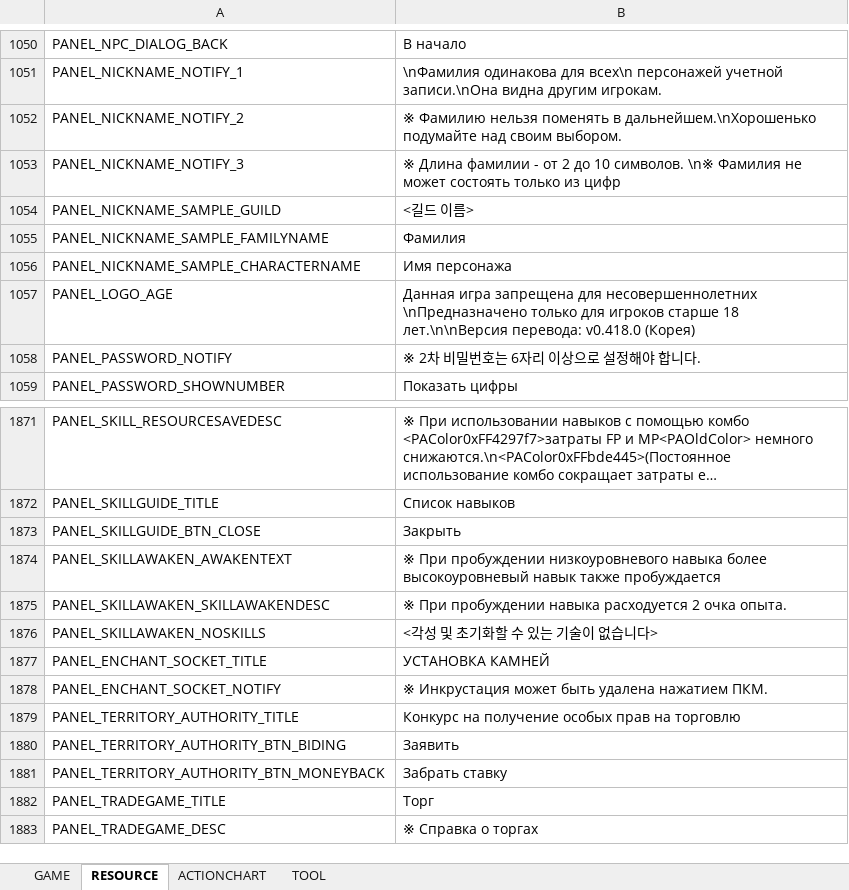
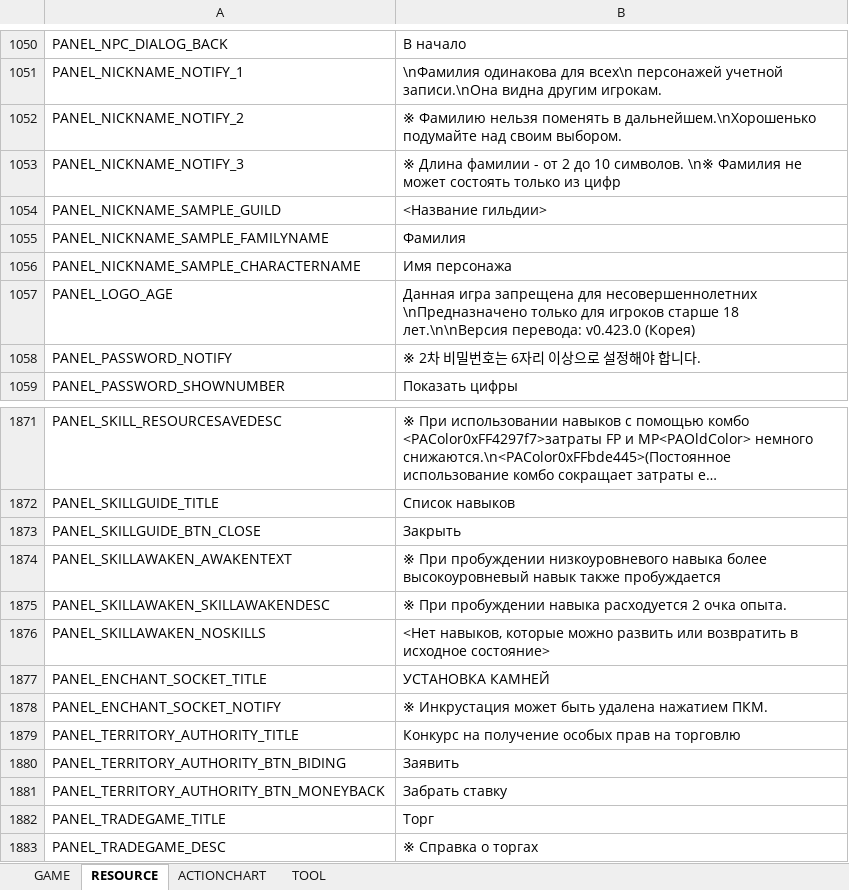
Before and after one commit to Lykii22/BDORUS, an Excel workbook: prestringtable/kr/stringtable_kr.xlsm, sheet RESOURCE, drawn as a sheet; only a part is shown, gaps mark what is left out; long unchanged cells end in …; values as stored, in another font and other column widths than the file's, no borders; the diff names each change by its address in the sheet, - before the commit and + after, or states it on an @@ line.

```diff
--- a/prestringtable/kr/stringtable_kr.xlsm (sheet RESOURCE)
+++ b/prestringtable/kr/stringtable_kr.xlsm (sheet RESOURCE)
-B1054: <길드 이름>
+B1054: <Название гильдии>
-B1057: …лет.\n\nВерсия перевода: v0.418.0 (Корея)
+B1057: …лет.\n\nВерсия перевода: v0.423.0 (Корея)
-B1876: <각성 및 초기화할 수 있는 기술이 없습니다>
+B1876: <Нет навыков, которые можно развить или возвратить в исходное состояние>
```
Also changed, not shown: sheet GAME, sheet TOOL, prestringtable/kr/stringtable_cutscene_kr.xlsm, prestringtable/kr/symbolnostringtable_kr.xlsm, 2 other files.
